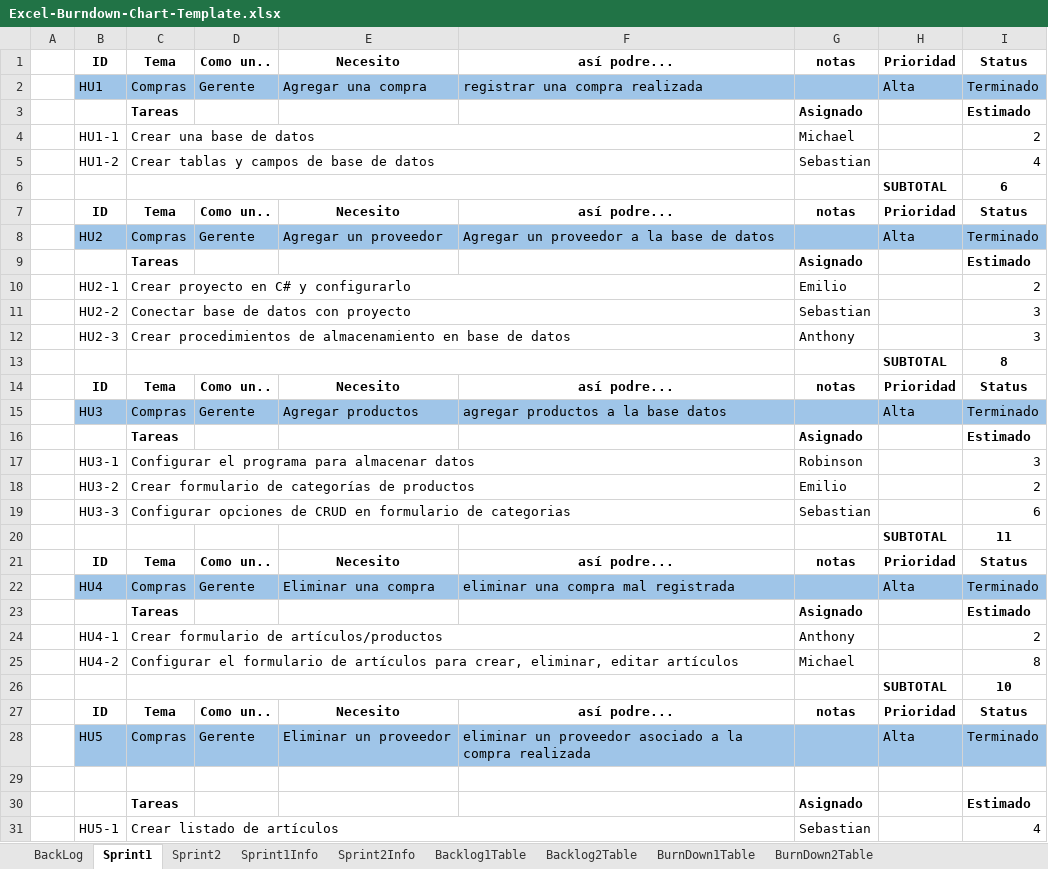
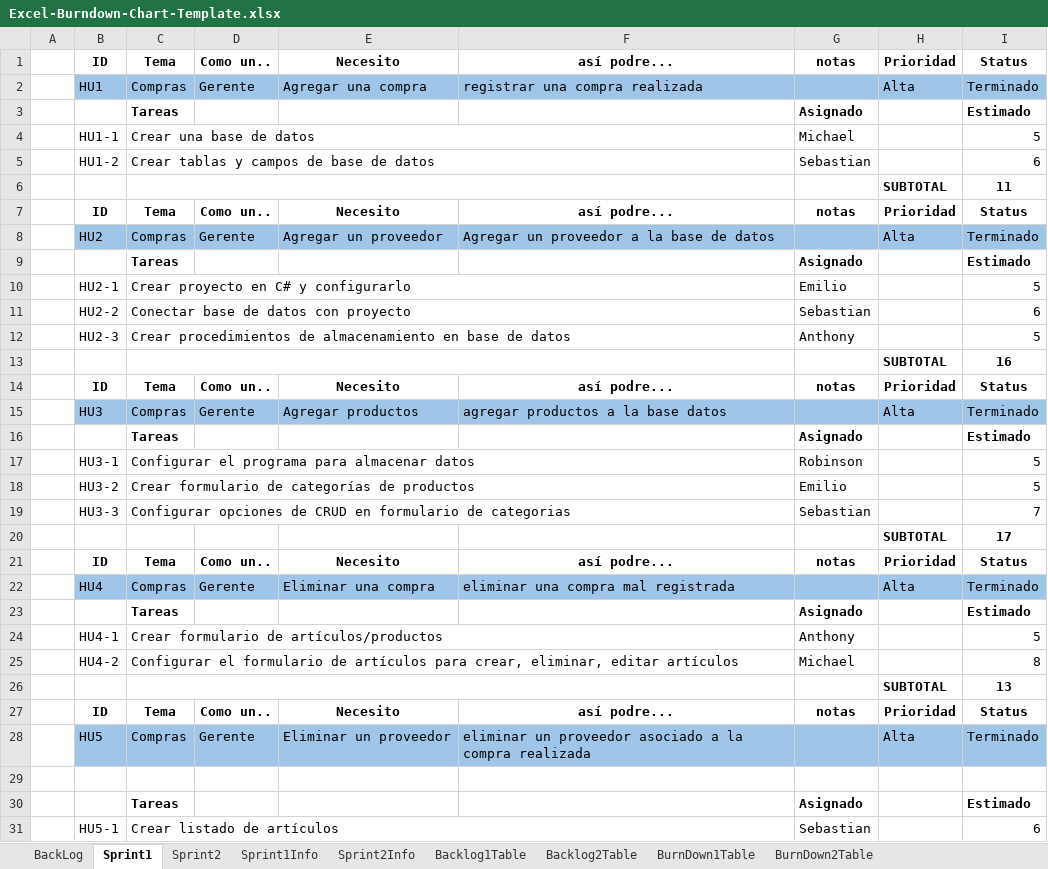
Before and after one commit to sebastiandavidfalconi/proyectometodologia7342, an Excel workbook: Excel-Burndown-Chart-Template.xlsx, sheet Sprint1, drawn as a sheet; only a part is shown; values as stored, in another font and other column widths than the file's, no borders; the diff covers the shown part only; the diff names each change by its address in the sheet, - before the commit and + after, or states it on an @@ line.

```diff
--- a/Excel-Burndown-Chart-Template.xlsx (sheet Sprint1)
+++ b/Excel-Burndown-Chart-Template.xlsx (sheet Sprint1)
-I4: 2
+I4: 5
-I5: 4
+I5: 6
-I6: 6
+I6: 11
-I10: 2
+I10: 5
-I11: 3
+I11: 6
-I12: 3
+I12: 5
-I13: 8
+I13: 16
-I17: 3
+I17: 5
-I18: 2
+I18: 5
-I19: 6
+I19: 7
-I20: 11
+I20: 17
-I24: 2
+I24: 5
-I26: 10
+I26: 13
-I31: 4
+I31: 6
```
Also changed, not shown: 5 edited cells elsewhere in this sheet, sheet BurnDown2Table, sheet BurnDown1Table, sheet Backlog1Table, sheet Sprint2, sheet Backlog2Table, sheet Sprint1Info, 1 more sheet, charts or pictures.
